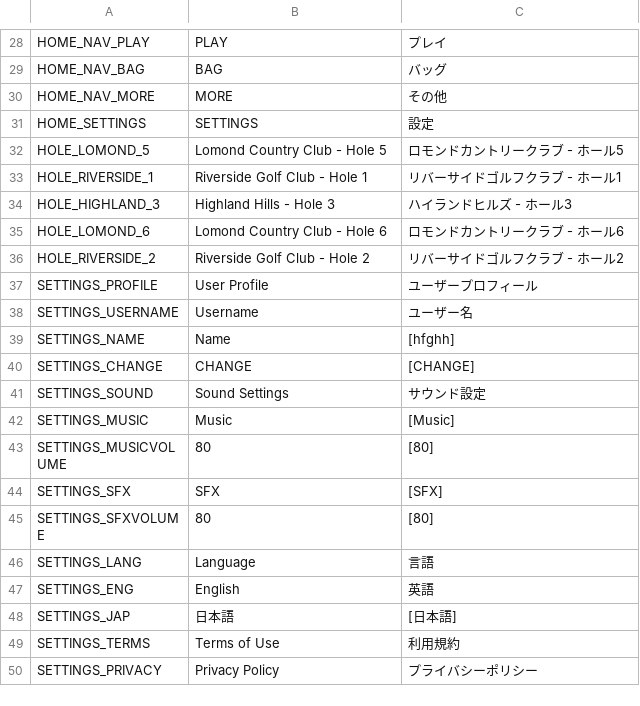
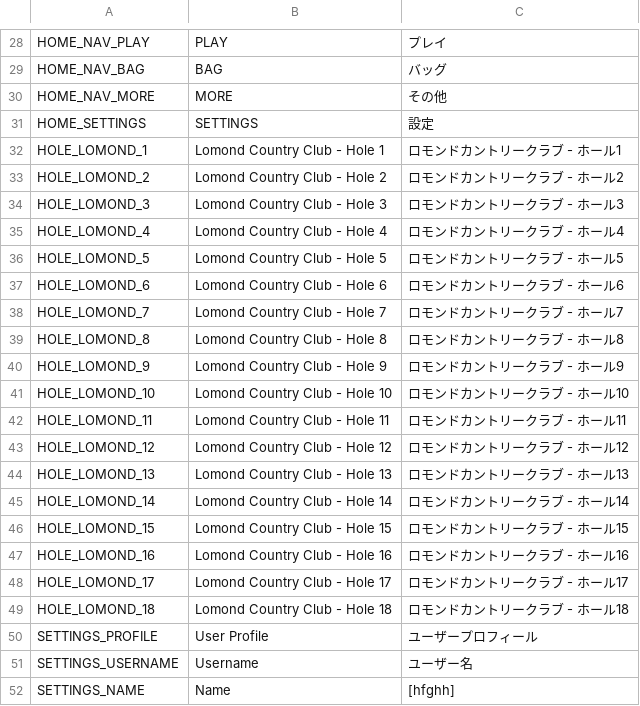
Before and after one commit to cesarguarinoni/Golfin-Redux, a CSV file: Assets/Localization/LocalizationText.csv, drawn as a sheet; only a part is shown, gaps mark what is left out; the shorter side is filled out with more unchanged rows; removed rows and columns are numbered as before the commit, all else as after; the diff names each change by its address in the sheet, - before the commit and + after, or states it on an @@ line.

```diff
--- a/Assets/Localization/LocalizationText.csv
+++ b/Assets/Localization/LocalizationText.csv
+row 32: HOLE_LOMOND_1 | Lomond Country Club - Hole 1 | ロモンドカントリークラブ - ホール1
+row 33: HOLE_LOMOND_2 | Lomond Country Club - Hole 2 | ロモンドカントリークラブ - ホール2
+row 34: HOLE_LOMOND_3 | Lomond Country Club - Hole 3 | ロモンドカントリークラブ - ホール3
+row 35: HOLE_LOMOND_4 | Lomond Country Club - Hole 4 | ロモンドカントリークラブ - ホール4
-row 33: HOLE_RIVERSIDE_1 | Riverside Golf Club - Hole 1 | リバーサイドゴルフクラブ - ホール1
-row 34: HOLE_HIGHLAND_3 | Highland Hills - Hole 3 | ハイランドヒルズ - ホール3
-row 36: HOLE_RIVERSIDE_2 | Riverside Golf Club - Hole 2 | リバーサイドゴルフクラブ - ホール2
+row 38: HOLE_LOMOND_7 | Lomond Country Club - Hole 7 | ロモンドカントリークラブ - ホール7
+row 39: HOLE_LOMOND_8 | Lomond Country Club - Hole 8 | ロモンドカントリークラブ - ホール8
+row 40: HOLE_LOMOND_9 | Lomond Country Club - Hole 9 | ロモンドカントリークラブ - ホール9
+row 41: HOLE_LOMOND_10 | Lomond Country Club - Hole 10 | ロモンドカントリークラブ - ホール10
+row 42: HOLE_LOMOND_11 | Lomond Country Club - Hole 11 | ロモンドカントリークラブ - ホール11
+row 43: HOLE_LOMOND_12 | Lomond Country Club - Hole 12 | ロモンドカントリークラブ - ホール12
+row 44: HOLE_LOMOND_13 | Lomond Country Club - Hole 13 | ロモンドカントリークラブ - ホール13
+row 45: HOLE_LOMOND_14 | Lomond Country Club - Hole 14 | ロモンドカントリークラブ - ホール14
+row 46: HOLE_LOMOND_15 | Lomond Country Club - Hole 15 | ロモンドカントリークラブ - ホール15
+row 47: HOLE_LOMOND_16 | Lomond Country Club - Hole 16 | ロモンドカントリークラブ - ホール16
+row 48: HOLE_LOMOND_17 | Lomond Country Club - Hole 17 | ロモンドカントリークラブ - ホール17
+row 49: HOLE_LOMOND_18 | Lomond Country Club - Hole 18 | ロモンドカントリークラブ - ホール18
```
Also changed, not shown: Assets/Data/HoleDatabase.csv, 14 other files.
